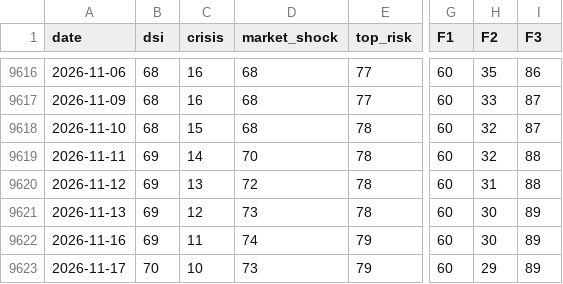
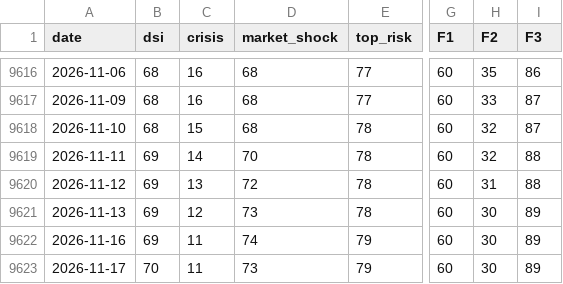
Before and after one commit to nickarstrong/lokio-apps, a CSV file: isoba/history.csv, drawn as a sheet; only a part is shown, gaps mark what is left out; the diff names each change by its address in the sheet, - before the commit and + after, or states it on an @@ line.

Commit message:
Isoba: данные на 2026-11-16

```diff
--- a/isoba/history.csv
+++ b/isoba/history.csv
-C9623 (crisis): 10
+C9623 (crisis): 11
-H9623 (F2): 29
+H9623 (F2): 30
```
Also changed, not shown: 2 other files.
